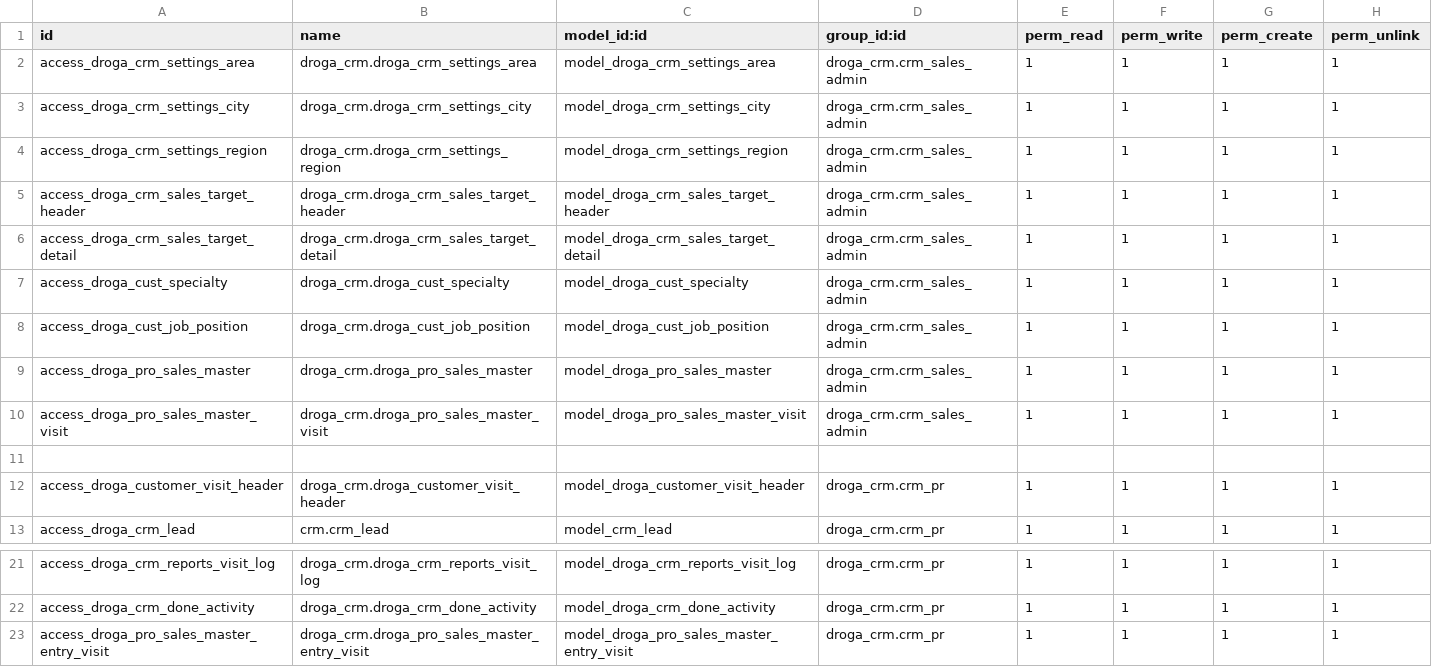
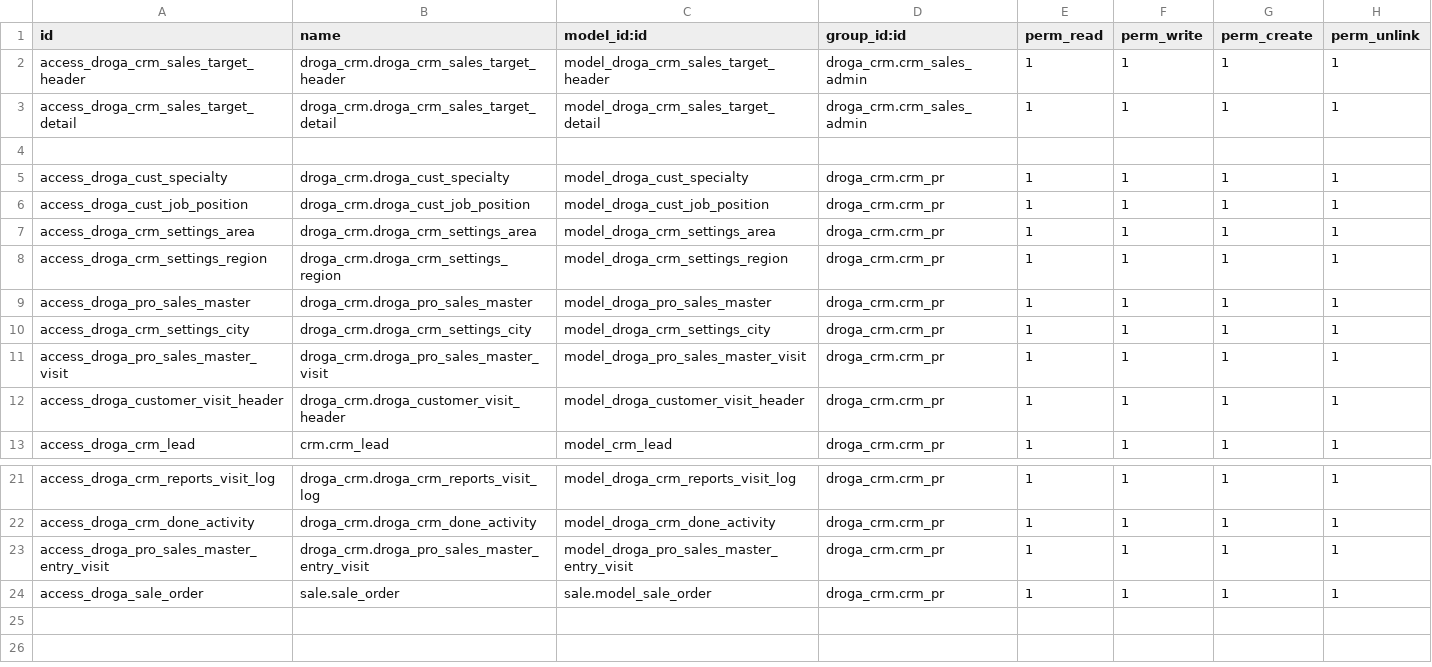
Before and after one commit to phillmona-dev/ecs_erp, a CSV file: droga_crm/security/ir.model.access.csv, drawn as a sheet; only a part is shown, gaps mark what is left out.

```diff
--- a/droga_crm/security/ir.model.access.csv
+++ b/droga_crm/security/ir.model.access.csv
@@ -1,12 +1,12 @@
 id,name,model_id:id,group_id:id,perm_read,perm_write,perm_create,perm_unlink
-access_droga_crm_settings_area,droga_crm.droga_crm_settings_area,model_droga_crm_settings_area,droga_crm.crm_sales_admin,1,1,1,1
-access_droga_crm_settings_city,droga_crm.droga_crm_settings_city,model_droga_crm_settings_city,droga_crm.crm_sales_admin,1,1,1,1
-access_droga_crm_settings_region,droga_crm.droga_crm_settings_region,model_droga_crm_settings_region,droga_crm.crm_sales_admin,1,1,1,1
 access_droga_crm_sales_target_header,droga_crm.droga_crm_sales_target_header,model_droga_crm_sales_target_header,droga_crm.crm_sales_admin,1,1,1,1
 access_droga_crm_sales_target_detail,droga_crm.droga_crm_sales_target_detail,model_droga_crm_sales_target_detail,droga_crm.crm_sales_admin,1,1,1,1
-access_droga_cust_specialty,droga_crm.droga_cust_specialty,model_droga_cust_specialty,droga_crm.crm_sales_admin,1,1,1,1
-access_droga_cust_job_position,droga_crm.droga_cust_job_position,model_droga_cust_job_position,droga_crm.crm_sales_admin,1,1,1,1
-access_droga_pro_sales_master,droga_crm.droga_pro_sales_master,model_droga_pro_sales_master,droga_crm.crm_sales_admin,1,1,1,1
-access_droga_pro_sales_master_visit,droga_crm.droga_pro_sales_master_visit,model_droga_pro_sales_master_visit,droga_crm.crm_sales_admin,1,1,1,1
 
+access_droga_cust_specialty,droga_crm.droga_cust_specialty,model_droga_cust_specialty,droga_crm.crm_pr,1,1,1,1
+access_droga_cust_job_position,droga_crm.droga_cust_job_position,model_droga_cust_job_position,droga_crm.crm_pr,1,1,1,1
+access_droga_crm_settings_area,droga_crm.droga_crm_settings_area,model_droga_crm_settings_area,droga_crm.crm_pr,1,1,1,1
+access_droga_crm_settings_region,droga_crm.droga_crm_settings_region,model_droga_crm_settings_region,droga_crm.crm_pr,1,1,1,1
+access_droga_pro_sales_master,droga_crm.droga_pro_sales_master,model_droga_pro_sales_master,droga_crm.crm_pr,1,1,1,1
+access_droga_crm_settings_city,droga_crm.droga_crm_settings_city,model_droga_crm_settings_city,droga_crm.crm_pr,1,1,1,1
+access_droga_pro_sales_master_visit,droga_crm.droga_pro_sales_master_visit,model_droga_pro_sales_master_visit,droga_crm.crm_pr,1,1,1,1
 access_droga_customer_visit_header,droga_crm.droga_customer_visit_header,model_droga_customer_visit_header,droga_crm.crm_pr,1,1,1,1
@@ -23 +23,2 @@ access_droga_crm_done_activity,droga_crm.droga_crm_done_activity,model_droga_crm
 access_droga_pro_sales_master_entry_visit,droga_crm.droga_pro_sales_master_entry_visit,model_droga_pro_sales_master_entry_visit,droga_crm.crm_pr,1,1,1,1
+access_droga_sale_order,sale.sale_order,sale.model_sale_order,droga_crm.crm_pr,1,1,1,1
```
Also changed, not shown: 9 other files.
